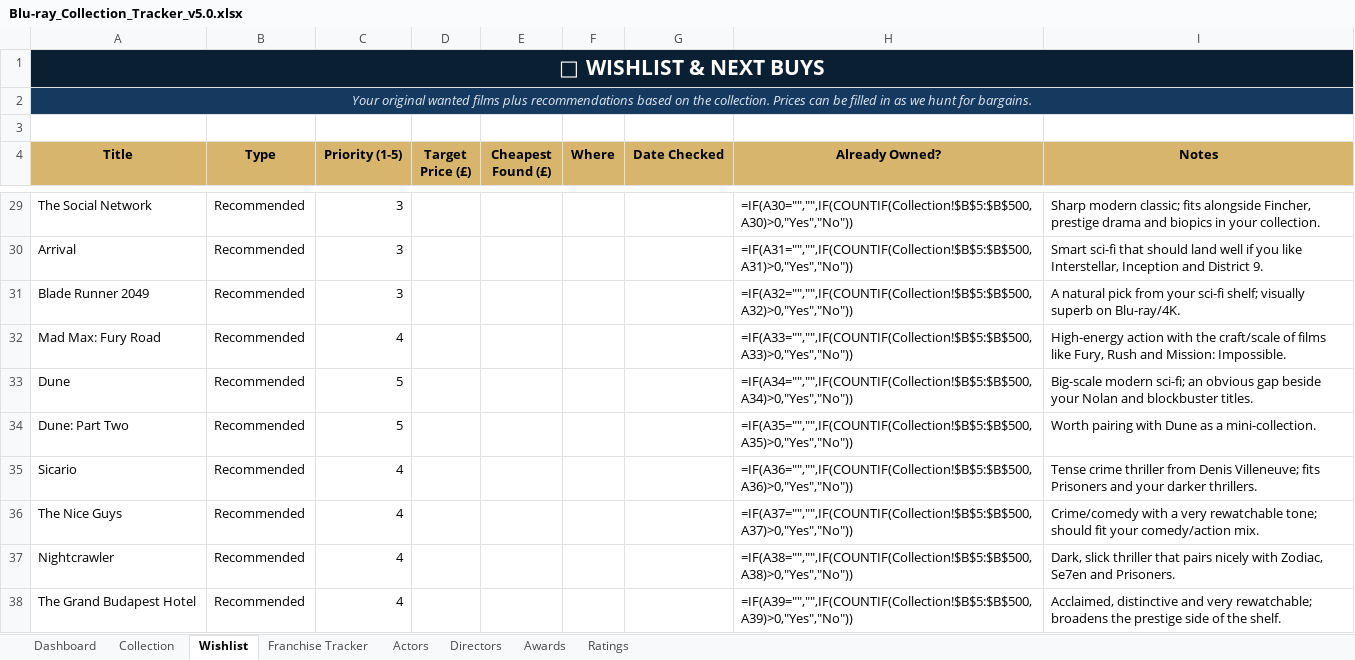
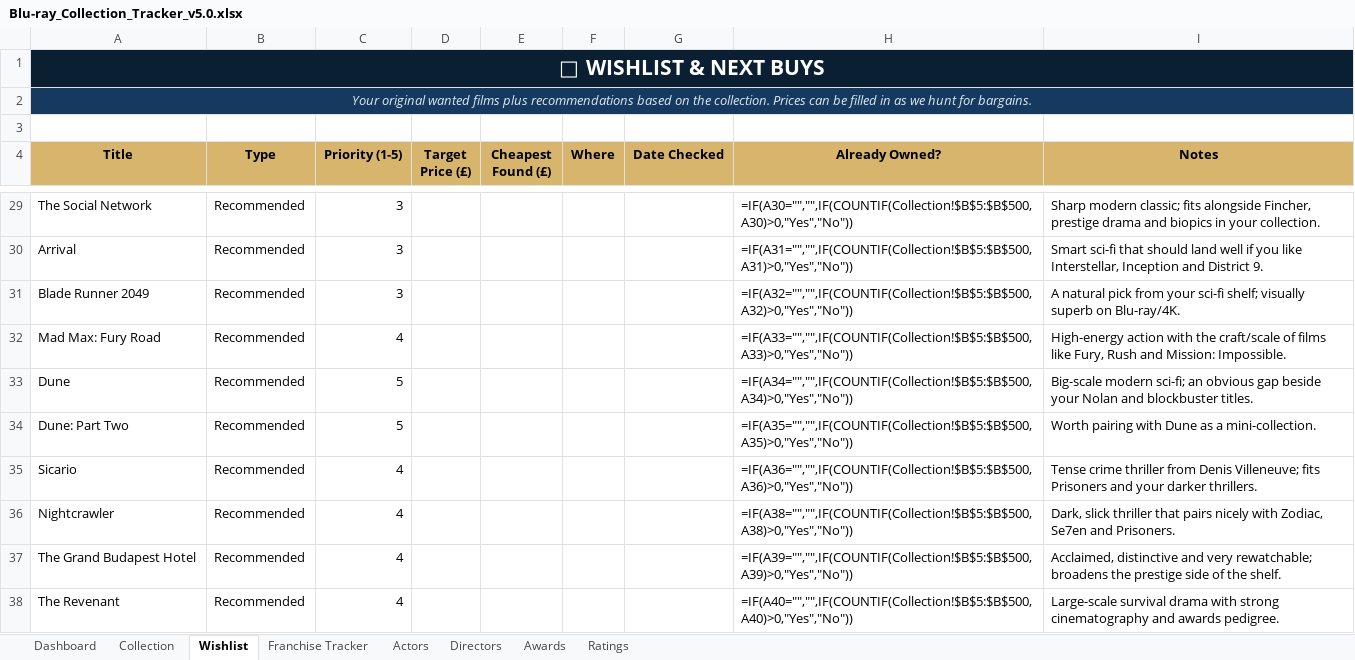
Before and after one commit to tingonting/Blu-ray-tracker, an Excel workbook: Blu-ray_Collection_Tracker_v5.0.xlsx, sheet Wishlist, drawn as a sheet; only a part is shown, gaps mark what is left out; the shorter side is filled out with more unchanged rows; values as stored, in another font and other column widths than the file's, no borders; formulas without a stored value are shown as written; conditional formats not drawn; the diff names each change by its address in the sheet, - before the commit and + after, or states it on an @@ line.

Commit message:
Update collection — 2026-08-10 08:42

```diff
--- a/Blu-ray_Collection_Tracker_v5.0.xlsx (sheet Wishlist)
+++ b/Blu-ray_Collection_Tracker_v5.0.xlsx (sheet Wishlist)
-row 36: The Nice Guys | Recommended | 4 |  |  |  |  | =IF(A37="","",IF(COUNTIF(Collection!$B$5:$B$500,A37)>0,"Yes","No")) | Crime/comedy with a very rewatchable tone; should fit your comedy/action mix.
```
